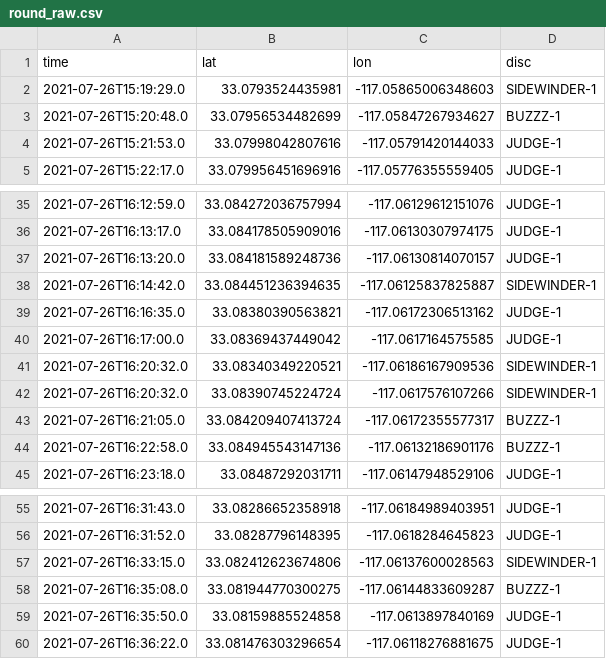
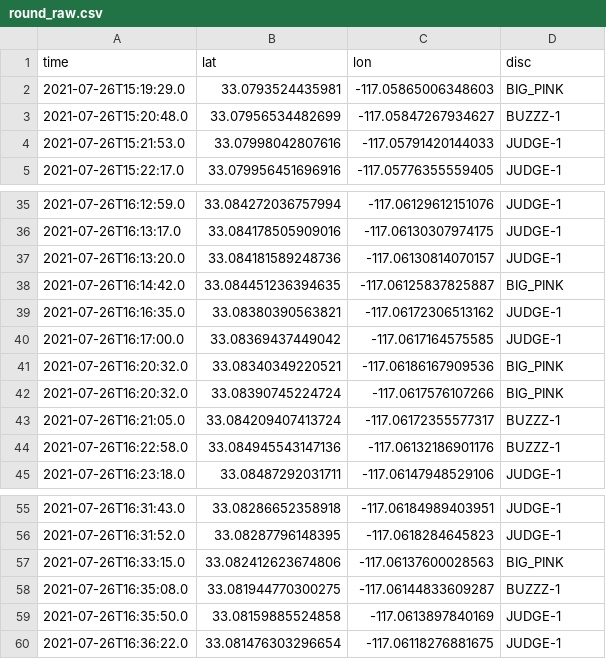
Before and after one commit to jacobwood27/dg_stats, a CSV file: rounds/2021-07-26-15-18_kit_carson/round_raw.csv, drawn as a sheet; only a part is shown, gaps mark what is left out; the diff covers the shown part only.

```diff
--- a/rounds/2021-07-26-15-18_kit_carson/round_raw.csv
+++ b/rounds/2021-07-26-15-18_kit_carson/round_raw.csv
@@ -1,3 +1,3 @@
 time,lat,lon,disc
-2021-07-26T15:19:29.0,33.0793524435981,-117.05865006348603,SIDEWINDER-1
+2021-07-26T15:19:29.0,33.0793524435981,-117.05865006348603,BIG_PINK
 2021-07-26T15:20:48.0,33.07956534482699,-117.05847267934627,BUZZZ-1
@@ -37,7 +37,7 @@ time,lat,lon,disc
 2021-07-26T16:13:20.0,33.084181589248736,-117.06130814070157,JUDGE-1
-2021-07-26T16:14:42.0,33.084451236394635,-117.06125837825887,SIDEWINDER-1
+2021-07-26T16:14:42.0,33.084451236394635,-117.06125837825887,BIG_PINK
 2021-07-26T16:16:35.0,33.08380390563821,-117.06172306513162,JUDGE-1
 2021-07-26T16:17:00.0,33.08369437449042,-117.0617164575585,JUDGE-1
-2021-07-26T16:20:32.0,33.08340349220521,-117.06186167909536,SIDEWINDER-1
-2021-07-26T16:20:32.0,33.08390745224724,-117.0617576107266,SIDEWINDER-1
+2021-07-26T16:20:32.0,33.08340349220521,-117.06186167909536,BIG_PINK
+2021-07-26T16:20:32.0,33.08390745224724,-117.0617576107266,BIG_PINK
 2021-07-26T16:21:05.0,33.084209407413724,-117.06172355577317,BUZZZ-1
@@ -56,3 +56,3 @@ time,lat,lon,disc
 2021-07-26T16:31:52.0,33.08287796148395,-117.0618284645823,JUDGE-1
-2021-07-26T16:33:15.0,33.082412623674806,-117.06137600028563,SIDEWINDER-1
+2021-07-26T16:33:15.0,33.082412623674806,-117.06137600028563,BIG_PINK
 2021-07-26T16:35:08.0,33.081944770300275,-117.06144833609287,BUZZZ-1
```
Also changed, not shown: 8 edited cells elsewhere in this file, rounds/2021-07-26-15-18_kit_carson/timestamp.csv, 5 other files.
